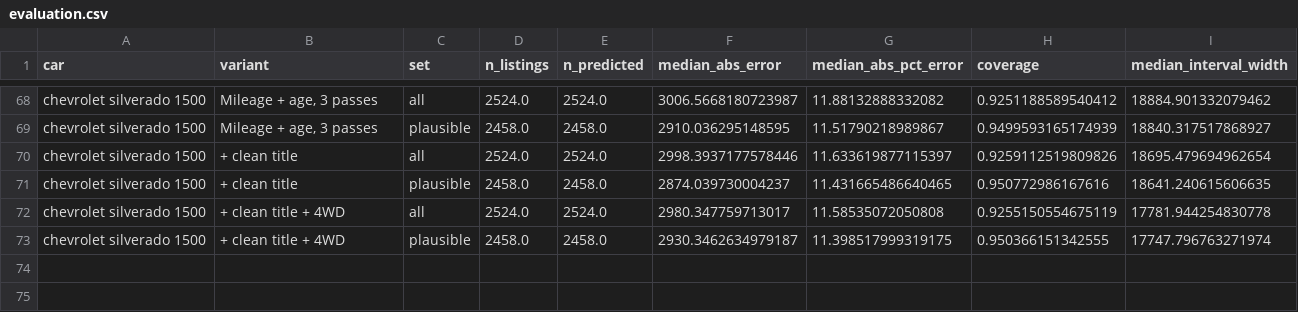
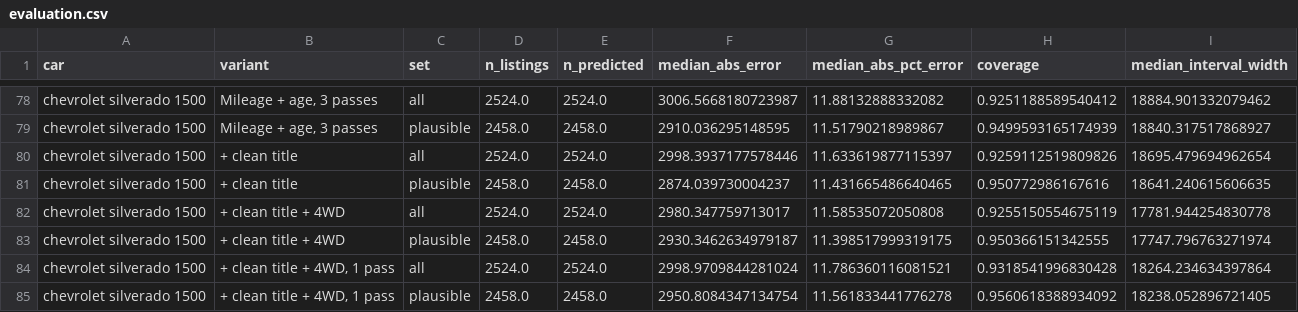
Before and after one commit to jacobrandazzo/Vehicle_pricing_project, a CSV file: docs/evaluation.csv, drawn as a sheet; only a part is shown, gaps mark what is left out; the diff covers the shown part only.

```diff
--- a/docs/evaluation.csv
+++ b/docs/evaluation.csv
@@ -73 +83,3 @@ chevrolet silverado 1500,+ clean title + 4WD,all,2524.0,2524.0,2980.347759713017
 chevrolet silverado 1500,+ clean title + 4WD,plausible,2458.0,2458.0,2930.3462634979187,11.398517999319175,0.950366151342555,17747.796763271974
+chevrolet silverado 1500,"+ clean title + 4WD, 1 pass",all,2524.0,2524.0,2998.9709844281024,11.786360116081521,0.9318541996830428,18264.234634397864
+chevrolet silverado 1500,"+ clean title + 4WD, 1 pass",plausible,2458.0,2458.0,2950.8084347134754,11.561833441776278,0.9560618388934092,18238.052896721405
```
Also changed, not shown: 10 added rows elsewhere in this file, 10 other files.
